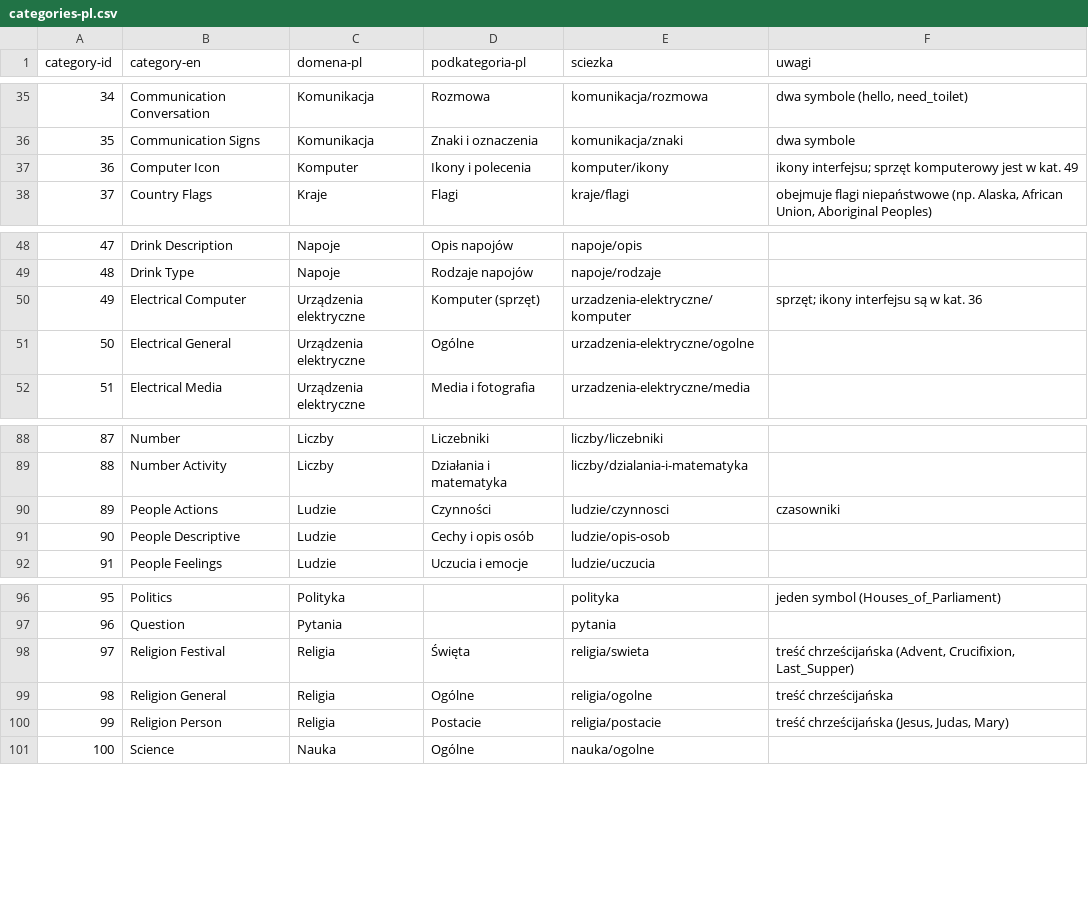
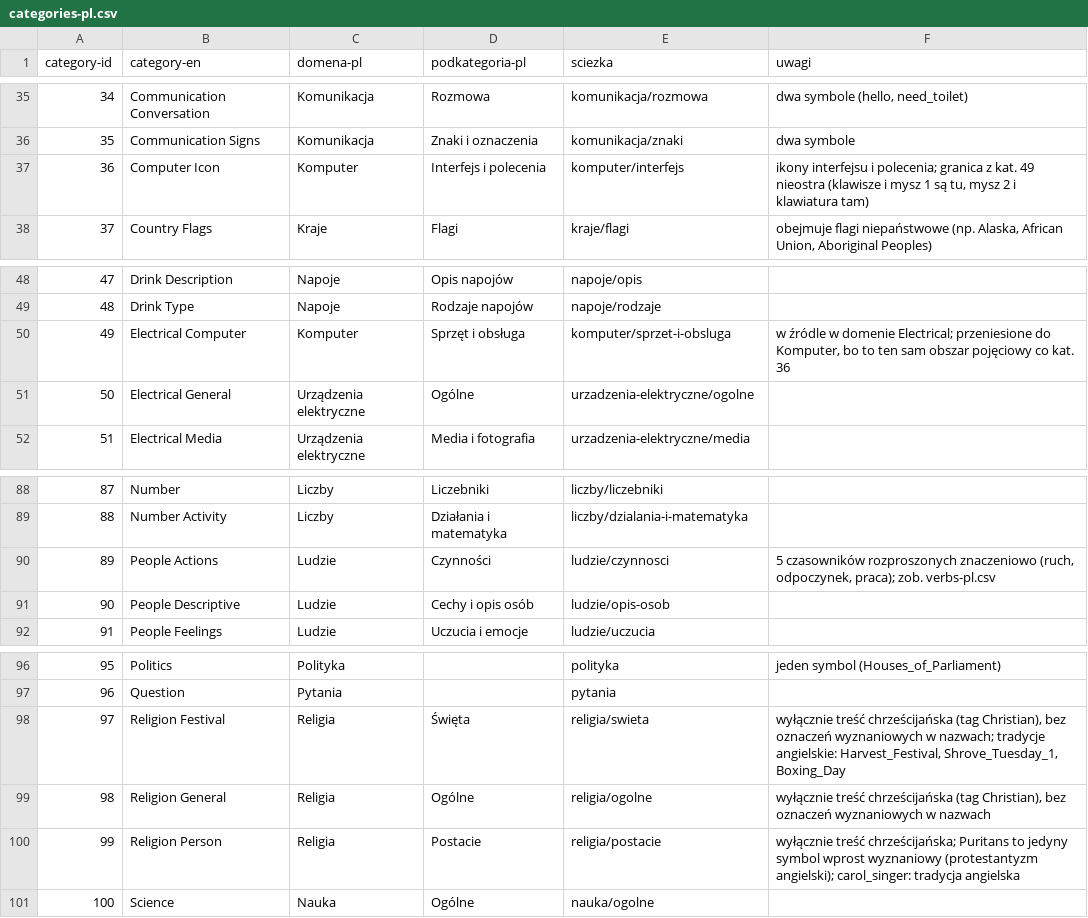
Before and after one commit to lizzy-606/mulberry-symbols-pl, a CSV file: scripts/data/categories-pl.csv, drawn as a sheet; only a part is shown, gaps mark what is left out.

```diff
--- a/scripts/data/categories-pl.csv
+++ b/scripts/data/categories-pl.csv
@@ -36,3 +36,3 @@ category-id,category-en,domena-pl,podkategoria-pl,sciezka,uwagi
 35,Communication Signs,Komunikacja,Znaki i oznaczenia,komunikacja/znaki,dwa symbole
-36,Computer Icon,Komputer,Ikony i polecenia,komputer/ikony,ikony interfejsu; sprzęt komputerowy jest w kat. 49
+36,Computer Icon,Komputer,Interfejs i polecenia,komputer/interfejs,"ikony interfejsu i polecenia; granica z kat. 49 nieostra (klawisze i mysz 1 są tu, mysz 2 i klawiatura tam)"
 37,Country Flags,Kraje,Flagi,kraje/flagi,"obejmuje flagi niepaństwowe (np. Alaska, African Union, Aboriginal Peoples)"
@@ -49,3 +49,3 @@ category-id,category-en,domena-pl,podkategoria-pl,sciezka,uwagi
 48,Drink Type,Napoje,Rodzaje napojów,napoje/rodzaje,
-49,Electrical Computer,Urządzenia elektryczne,Komputer (sprzęt),urzadzenia-elektryczne/komputer,sprzęt; ikony interfejsu są w kat. 36
+49,Electrical Computer,Komputer,Sprzęt i obsługa,komputer/sprzet-i-obsluga,"w źródle w domenie Electrical; przeniesione do Komputer, bo to ten sam obszar pojęciowy co kat. 36"
 50,Electrical General,Urządzenia elektryczne,Ogólne,urzadzenia-elektryczne/ogolne,
@@ -89,3 +89,3 @@ category-id,category-en,domena-pl,podkategoria-pl,sciezka,uwagi
 88,Number Activity,Liczby,Działania i matematyka,liczby/dzialania-i-matematyka,
-89,People Actions,Ludzie,Czynności,ludzie/czynnosci,czasowniki
+89,People Actions,Ludzie,Czynności,ludzie/czynnosci,"5 czasowników rozproszonych znaczeniowo (ruch, odpoczynek, praca); zob. verbs-pl.csv"
 90,People Descriptive,Ludzie,Cechy i opis osób,ludzie/opis-osob,
@@ -97,5 +97,5 @@ category-id,category-en,domena-pl,podkategoria-pl,sciezka,uwagi
 96,Question,Pytania,,pytania,
-97,Religion Festival,Religia,Święta,religia/swieta,"treść chrześcijańska (Advent, Crucifixion, Last_Supper)"
-98,Religion General,Religia,Ogólne,religia/ogolne,treść chrześcijańska
-99,Religion Person,Religia,Postacie,religia/postacie,"treść chrześcijańska (Jesus, Judas, Mary)"
+97,Religion Festival,Religia,Święta,religia/swieta,"wyłącznie treść chrześcijańska (tag Christian), bez oznaczeń wyznaniowych w nazwach; tradycje angielskie: Harvest_Festival, Shrove_Tuesday_1, Boxing_Day"
+98,Religion General,Religia,Ogólne,religia/ogolne,"wyłącznie treść chrześcijańska (tag Christian), bez oznaczeń wyznaniowych w nazwach"
+99,Religion Person,Religia,Postacie,religia/postacie,"wyłącznie treść chrześcijańska; Puritans to jedyny symbol wprost wyznaniowy (protestantyzm angielski); carol_singer: tradycja angielska"
 100,Science,Nauka,Ogólne,nauka/ogolne,
```
Also changed, not shown: 4 other files.
